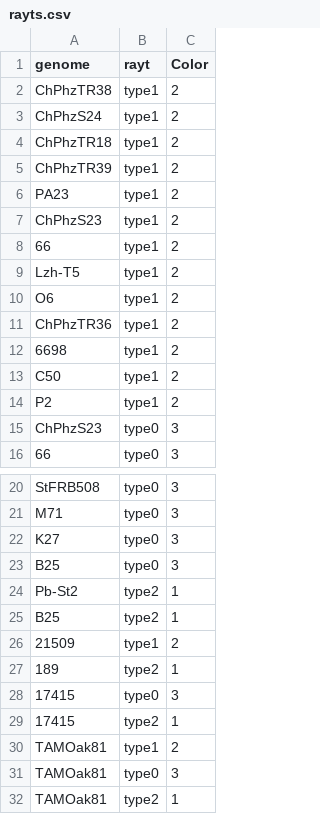
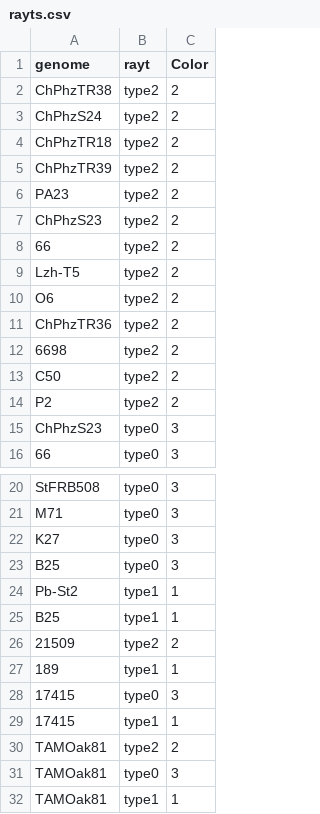
Before and after one commit to blackthorne18/reporth_methods, a CSV file: input/rayts.csv, drawn as a sheet; only a part is shown, gaps mark what is left out.

Commit message:
Updating color scheme

```diff
--- a/input/rayts.csv
+++ b/input/rayts.csv
@@ -1,15 +1,15 @@
 genome,rayt,Color
-ChPhzTR38,type1,2
-ChPhzS24,type1,2
-ChPhzTR18,type1,2
-ChPhzTR39,type1,2
-PA23,type1,2
-ChPhzS23,type1,2
-66,type1,2
-Lzh-T5,type1,2
-O6,type1,2
-ChPhzTR36,type1,2
-6698,type1,2
-C50,type1,2
-P2,type1,2
+ChPhzTR38,type2,2
+ChPhzS24,type2,2
+ChPhzTR18,type2,2
+ChPhzTR39,type2,2
+PA23,type2,2
+ChPhzS23,type2,2
+66,type2,2
+Lzh-T5,type2,2
+O6,type2,2
+ChPhzTR36,type2,2
+6698,type2,2
+C50,type2,2
+P2,type2,2
 ChPhzS23,type0,3
@@ -23,10 +23,10 @@ K27,type0,3
 B25,type0,3
-Pb-St2,type2,1
-B25,type2,1
-21509,type1,2
-189,type2,1
+Pb-St2,type1,1
+B25,type1,1
+21509,type2,2
+189,type1,1
 17415,type0,3
-17415,type2,1
-TAMOak81,type1,2
+17415,type1,1
+TAMOak81,type2,2
 TAMOak81,type0,3
-TAMOak81,type2,1
+TAMOak81,type1,1
```
Also changed, not shown: 8 other files.
